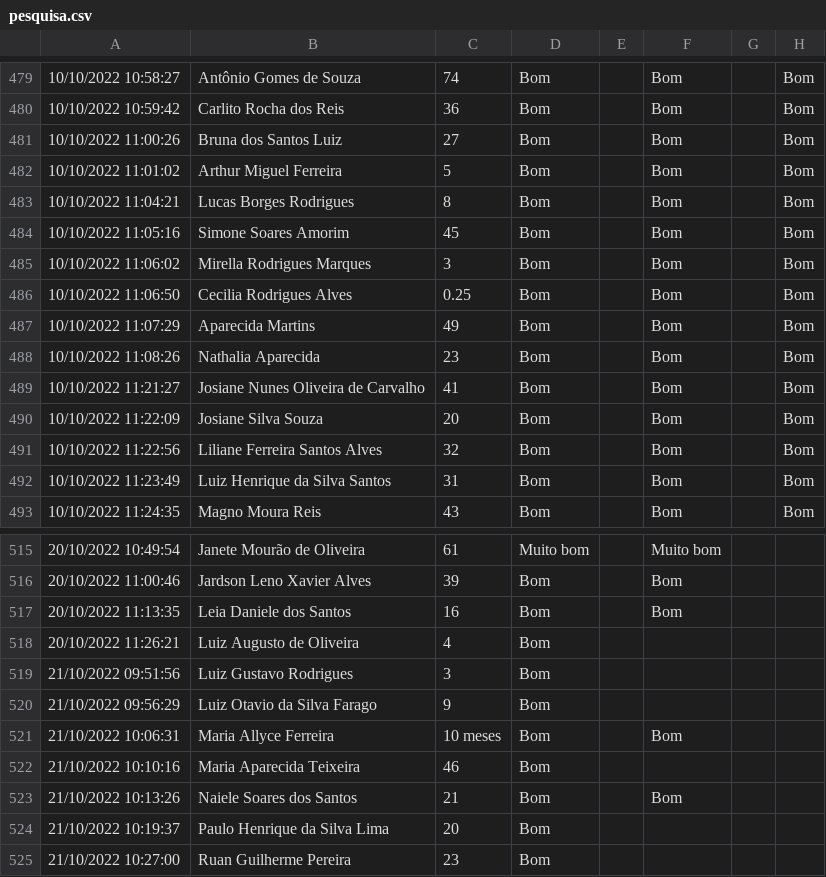
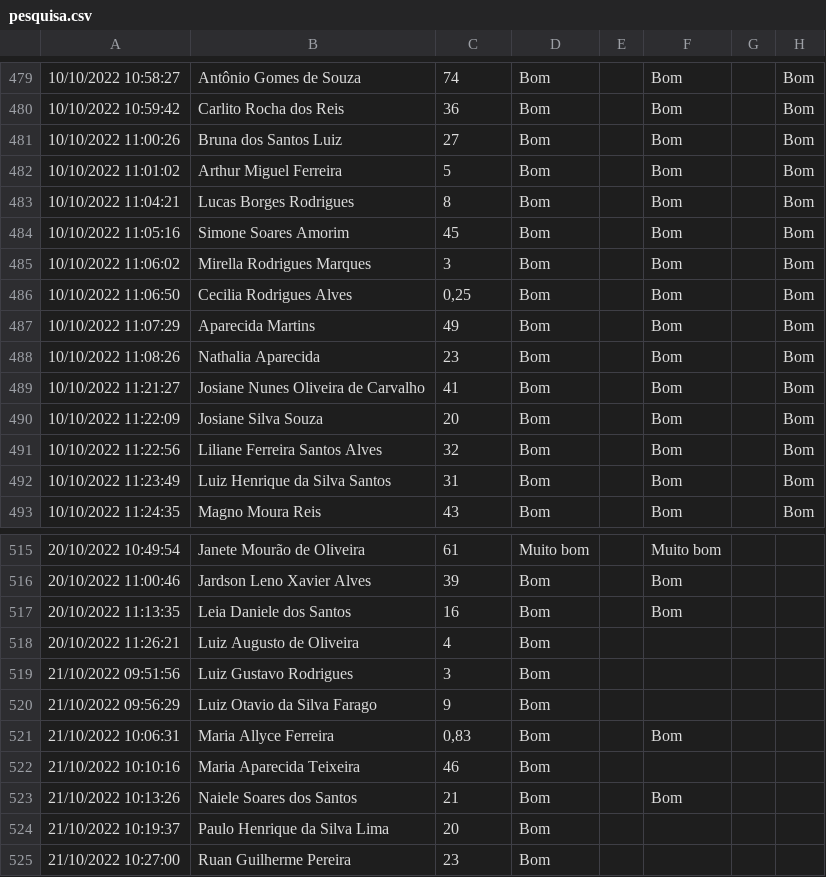
Before and after one commit to joaofaugusto/joaofaugusto, a CSV file: pesquisa.csv, drawn as a sheet; only a part is shown, gaps mark what is left out; the diff covers the shown part only; the diff names each change by its address in the sheet, - before the commit and + after, or states it on an @@ line.

```diff
--- a/pesquisa.csv
+++ b/pesquisa.csv
-C486: 0.25
+C486: 0,25
-C521: 10 meses
+C521: 0,83
```
Also changed, not shown: 12 edited cells elsewhere in this file.
